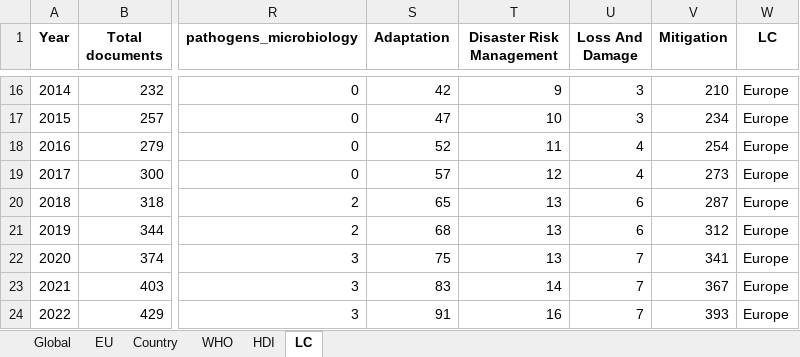
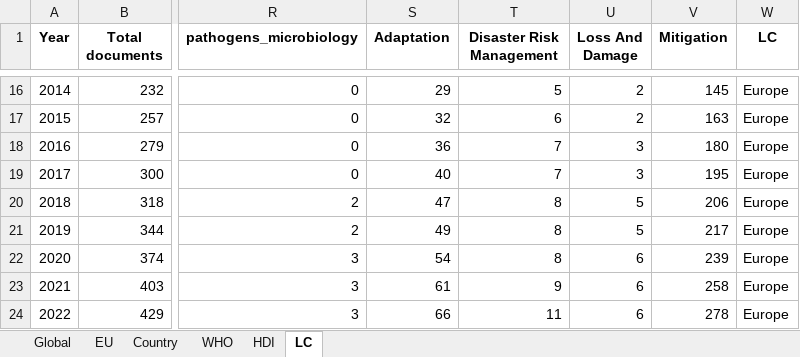
Before and after one commit to booktrackerGirl/Legislative-indicator, an Excel workbook: outputs/dataframes/aggregated_data_file.xlsx, sheet LC, drawn as a sheet; only a part is shown, gaps mark what is left out; values as stored, in another font and other column widths than the file's, no borders; the diff covers the shown part only; the diff names each change by its address in the sheet, - before the commit and + after, or states it on an @@ line.

```diff
--- a/outputs/dataframes/aggregated_data_file.xlsx (sheet LC)
+++ b/outputs/dataframes/aggregated_data_file.xlsx (sheet LC)
-S16 (Adaptation): 42
+S16 (Adaptation): 29
-T16 (Disaster Risk Management): 9
+T16 (Disaster Risk Management): 5
-U16:U17 (Loss And Damage): 3
+U16:U17 (Loss And Damage): 2
-V16 (Mitigation): 210
+V16 (Mitigation): 145
-S17 (Adaptation): 47
+S17 (Adaptation): 32
-T17 (Disaster Risk Management): 10
+T17 (Disaster Risk Management): 6
-V17 (Mitigation): 234
+V17 (Mitigation): 163
-S18 (Adaptation): 52
+S18 (Adaptation): 36
-T18 (Disaster Risk Management): 11
+T18 (Disaster Risk Management): 7
-U18:U19 (Loss And Damage): 4
+U18:U19 (Loss And Damage): 3
-V18 (Mitigation): 254
+V18 (Mitigation): 180
-S19 (Adaptation): 57
+S19 (Adaptation): 40
-T19 (Disaster Risk Management): 12
+T19 (Disaster Risk Management): 7
-V19 (Mitigation): 273
+V19 (Mitigation): 195
-S20 (Adaptation): 65
+S20 (Adaptation): 47
-T20:T22 (Disaster Risk Management): 13
+T20:T22 (Disaster Risk Management): 8
-U20:U21 (Loss And Damage): 6
+U20:U21 (Loss And Damage): 5
-V20 (Mitigation): 287
+V20 (Mitigation): 206
-S21 (Adaptation): 68
+S21 (Adaptation): 49
-V21 (Mitigation): 312
+V21 (Mitigation): 217
-S22 (Adaptation): 75
+S22 (Adaptation): 54
-U22:U24 (Loss And Damage): 7
+U22:U24 (Loss And Damage): 6
-V22 (Mitigation): 341
+V22 (Mitigation): 239
-S23 (Adaptation): 83
+S23 (Adaptation): 61
-T23 (Disaster Risk Management): 14
+T23 (Disaster Risk Management): 9
-V23 (Mitigation): 367
+V23 (Mitigation): 258
-S24 (Adaptation): 91
+S24 (Adaptation): 66
-T24 (Disaster Risk Management): 16
+T24 (Disaster Risk Management): 11
-V24 (Mitigation): 393
+V24 (Mitigation): 278
```
Also changed, not shown: 475 edited cells elsewhere in this sheet, sheet Country, sheet WHO, sheet HDI, sheet Global, sheet EU, 1 other file.
